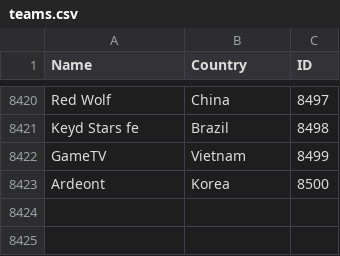
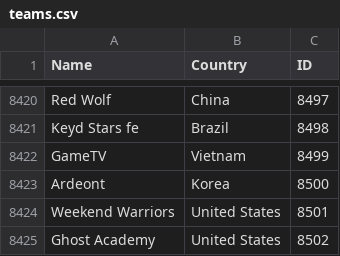
Before and after one commit to Liam-F/HLTV-Scraper, a CSV file: csv/teams.csv, drawn as a sheet; only a part is shown, gaps mark what is left out.

```diff
--- a/csv/teams.csv
+++ b/csv/teams.csv
@@ -8423 +8423,3 @@ GameTV,Vietnam,8499
 Ardeont,Korea,8500
+Weekend Warriors,United States,8501
+Ghost Academy,United States,8502
```
Also changed, not shown: 3 other files.
